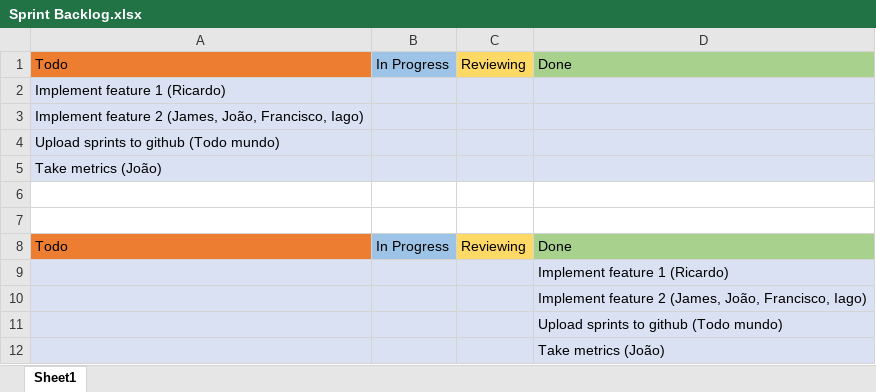
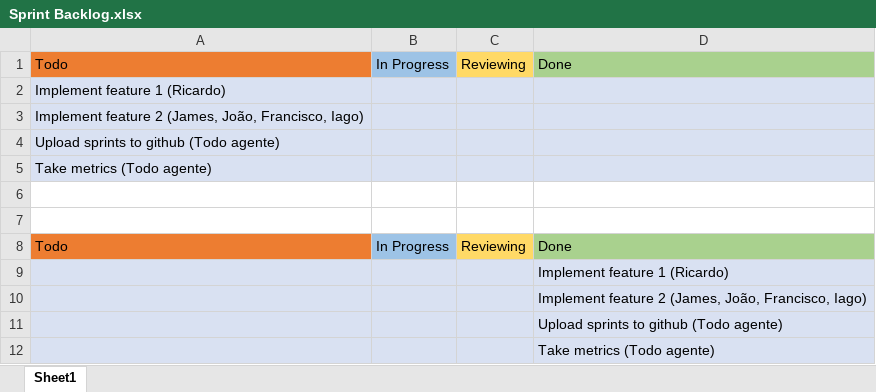
Before and after one commit to jmlcoliveira/ganttproject, an Excel workbook: Project/Phase 2/Sprint4/Sprint Backlog.xlsx, sheet Sheet1, drawn as a sheet; values as stored, in another font and other column widths than the file's, no borders; the diff names each change by its address in the sheet, - before the commit and + after, or states it on an @@ line.

```diff
--- a/Project/Phase 2/Sprint4/Sprint Backlog.xlsx (sheet Sheet1)
+++ b/Project/Phase 2/Sprint4/Sprint Backlog.xlsx (sheet Sheet1)
-A4: Upload sprints to github (Todo mundo)
+A4: Upload sprints to github (Todo agente)
-A5: Take metrics (João)
+A5: Take metrics (Todo agente)
-D11: Upload sprints to github (Todo mundo)
+D11: Upload sprints to github (Todo agente)
-D12: Take metrics (João)
+D12: Take metrics (Todo agente)
```
Also changed, not shown: Project/Phase 2/Sprint4/Burndown chart.xlsx, 2 other files.
